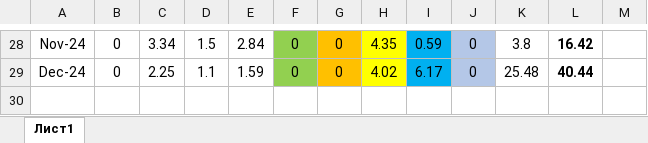
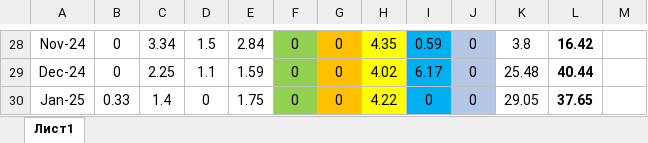
Before and after one commit to kaskad-saim/main-server, an Excel workbook: kaskad/production/sizod/zeh3linii/statistics-full.xlsx, sheet Лист1, drawn as a sheet; only a part is shown, gaps mark what is left out; values as stored, in another font and other column widths than the file's, no borders; the diff names each change by its address in the sheet, - before the commit and + after, or states it on an @@ line.

```diff
--- a/kaskad/production/sizod/zeh3linii/statistics-full.xlsx (sheet Лист1)
+++ b/kaskad/production/sizod/zeh3linii/statistics-full.xlsx (sheet Лист1)
+row 30: Jan-25 | 0.33 | 1.4 | 0 | 1.75 | 0 | 0 | 4.22 | 0 | 0 | 29.05 | 37.65
```
Also changed, not shown: 10 other files.
